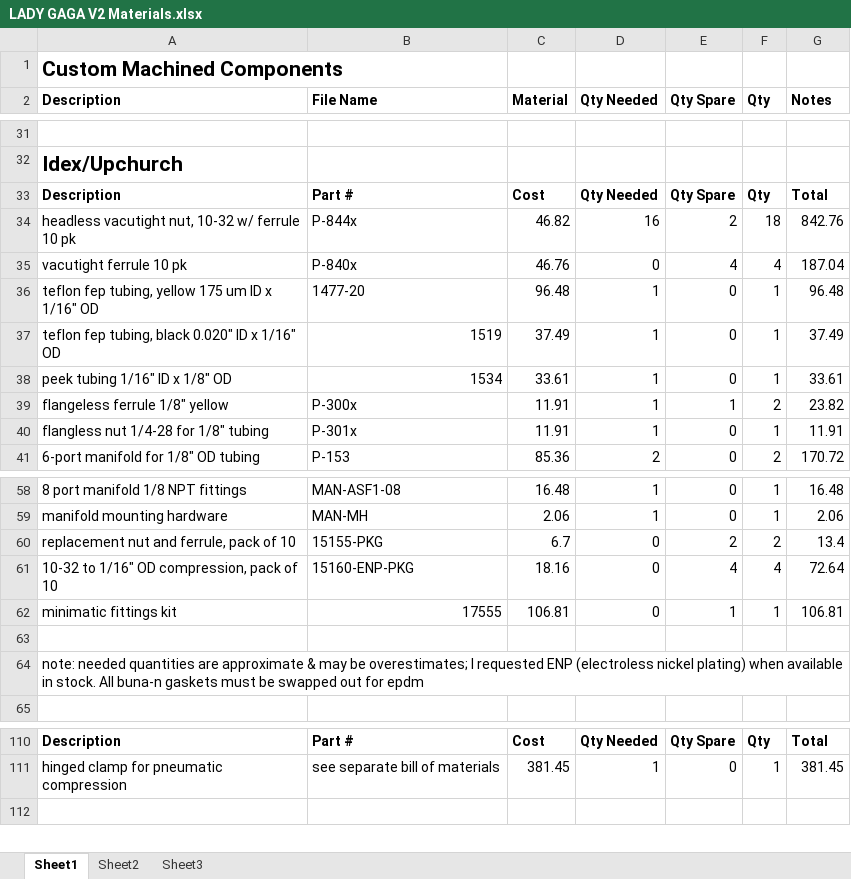
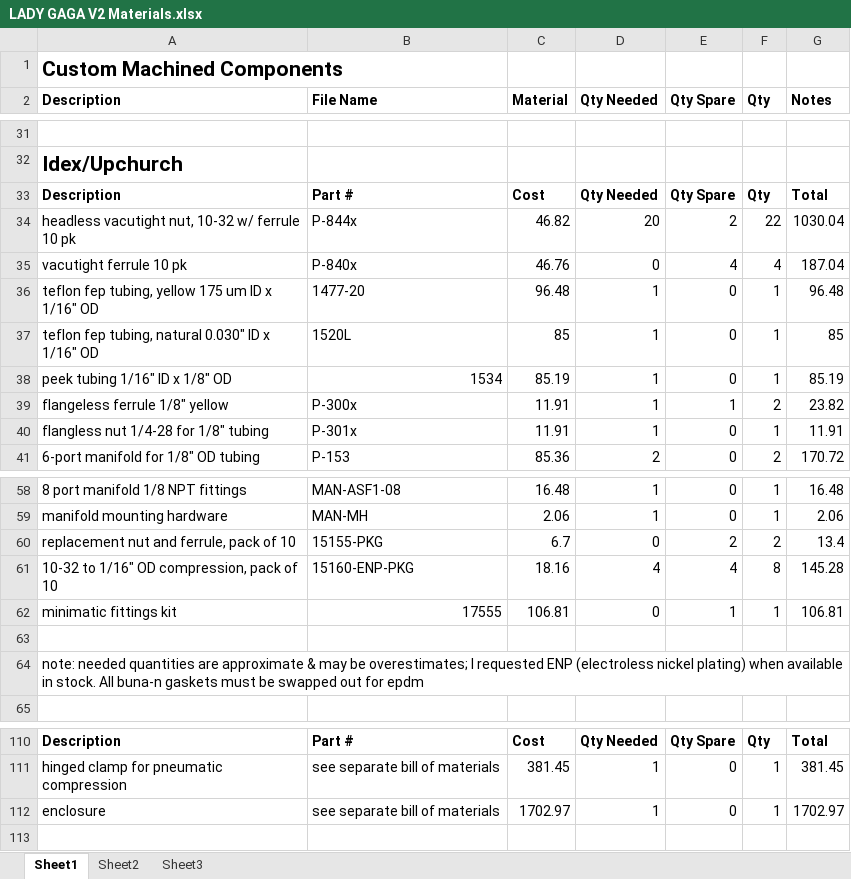
Before and after one commit to mgershow/LadyGagaV2, an Excel workbook: Materials List/LADY GAGA V2 Materials.xlsx, sheet Sheet1, drawn as a sheet; only a part is shown, gaps mark what is left out; values as stored, in another font and other column widths than the file's, no borders; the diff names each change by its address in the sheet, - before the commit and + after, or states it on an @@ line.

Commit message:
created 80-20 enclosure; added bill of materials to materials list and enclosure to parts list

```diff
--- a/Materials List/LADY GAGA V2 Materials.xlsx (sheet Sheet1)
+++ b/Materials List/LADY GAGA V2 Materials.xlsx (sheet Sheet1)
-D34 (Qty Needed): 16
+D34 (Qty Needed): 20
-F34 (Qty): 18
+F34 (Qty): 22
-G34 (Notes): 842.76
+G34 (Notes): 1030.04
-A37 (Description): …fep tubing, black 0.020" ID x…
+A37 (Description): …fep tubing, natural 0.030" ID x…
-B37 (File Name): 1519
+B37 (File Name): 1520L
-C37 (Material): 37.49
+C37 (Material): 85
-G37 (Notes): 37.49
+G37 (Notes): 85
-C38 (Material): 33.61
+C38 (Material): 85.19
-G38 (Notes): 33.61
+G38 (Notes): 85.19
-D61 (Qty Needed): 0
+D61 (Qty Needed): 4
-F61 (Qty): 4
+F61 (Qty): 8
-G61 (Notes): 72.64
+G61 (Notes): 145.28
+row 112: enclosure | see separate bill of materials | 1702.97 | 1 | 0 | 1 | 1702.97
```
Also changed, not shown: 14 other files.
